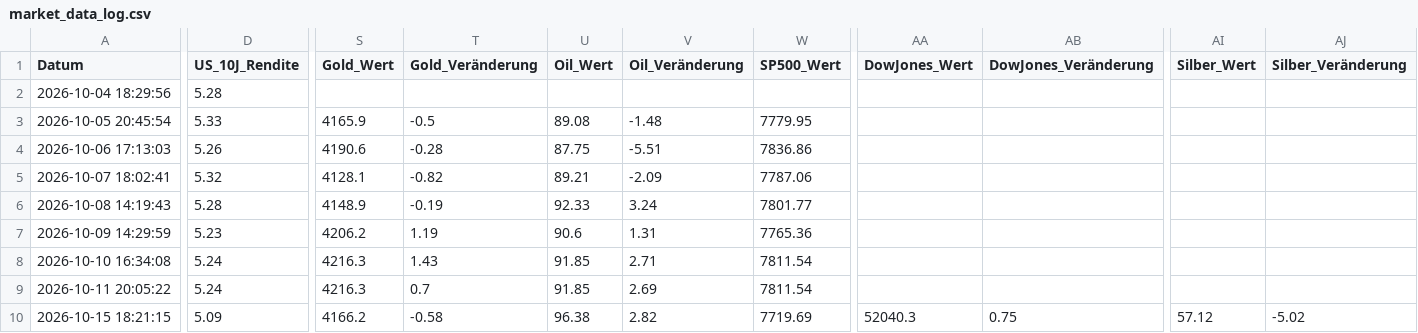
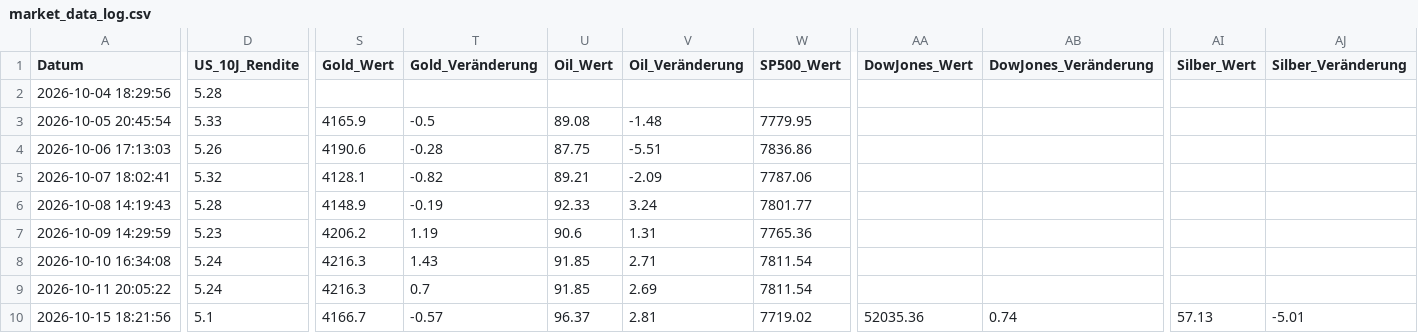
Before and after one commit to thbeeckmann-svg/krypto-kompass, a CSV file: market_data_log.csv, drawn as a sheet; only a part is shown, gaps mark what is left out; the diff covers the shown part only; the diff names each change by its address in the sheet, - before the commit and + after, or states it on an @@ line.

```diff
--- a/market_data_log.csv
+++ b/market_data_log.csv
-A10 (Datum): 2026-10-15 18:21:15
+A10 (Datum): 2026-10-15 18:21:56
-D10 (US_10J_Rendite): 5.09
+D10 (US_10J_Rendite): 5.1
-S10 (Gold_Wert): 4166.2
+S10 (Gold_Wert): 4166.7
-T10 (Gold_Veränderung): -0.58
+T10 (Gold_Veränderung): -0.57
-U10 (Oil_Wert): 96.38
+U10 (Oil_Wert): 96.37
-V10 (Oil_Veränderung): 2.82
+V10 (Oil_Veränderung): 2.81
-W10 (SP500_Wert): 7719.69
+W10 (SP500_Wert): 7719.02
-AA10 (DowJones_Wert): 52040.3
+AA10 (DowJones_Wert): 52035.36
-AB10 (DowJones_Veränderung): 0.75
+AB10 (DowJones_Veränderung): 0.74
-AI10 (Silber_Wert): 57.12
+AI10 (Silber_Wert): 57.13
-AJ10 (Silber_Veränderung): -5.02
+AJ10 (Silber_Veränderung): -5.01
```
Also changed, not shown: 3 edited cells elsewhere in this file.
